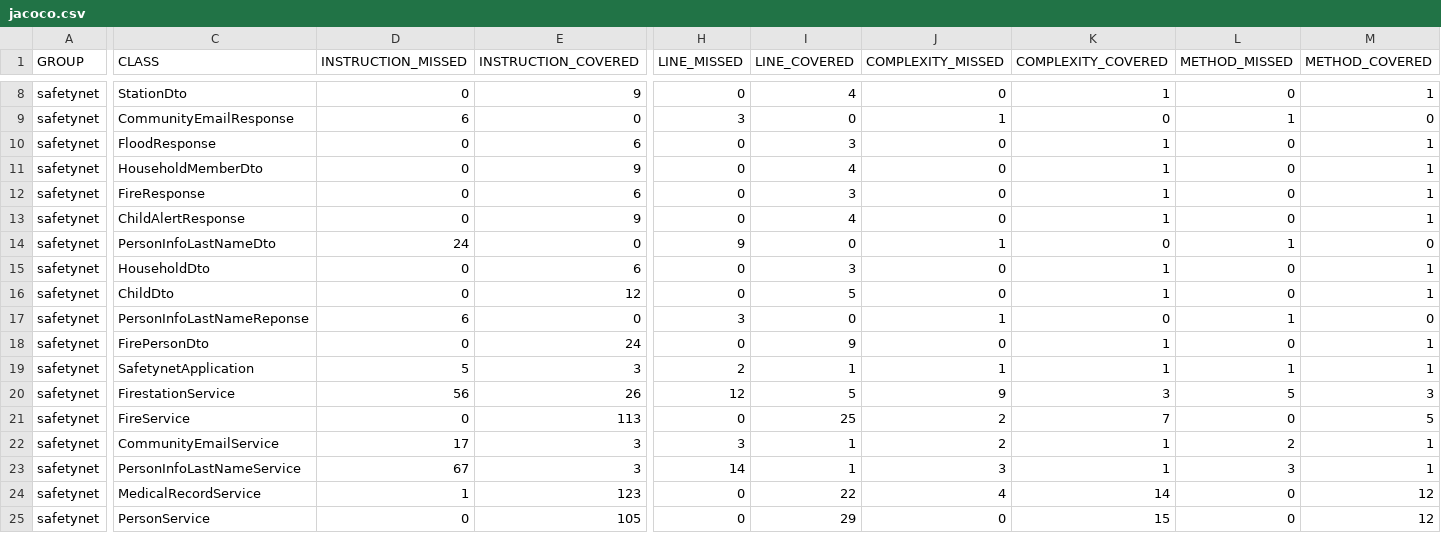
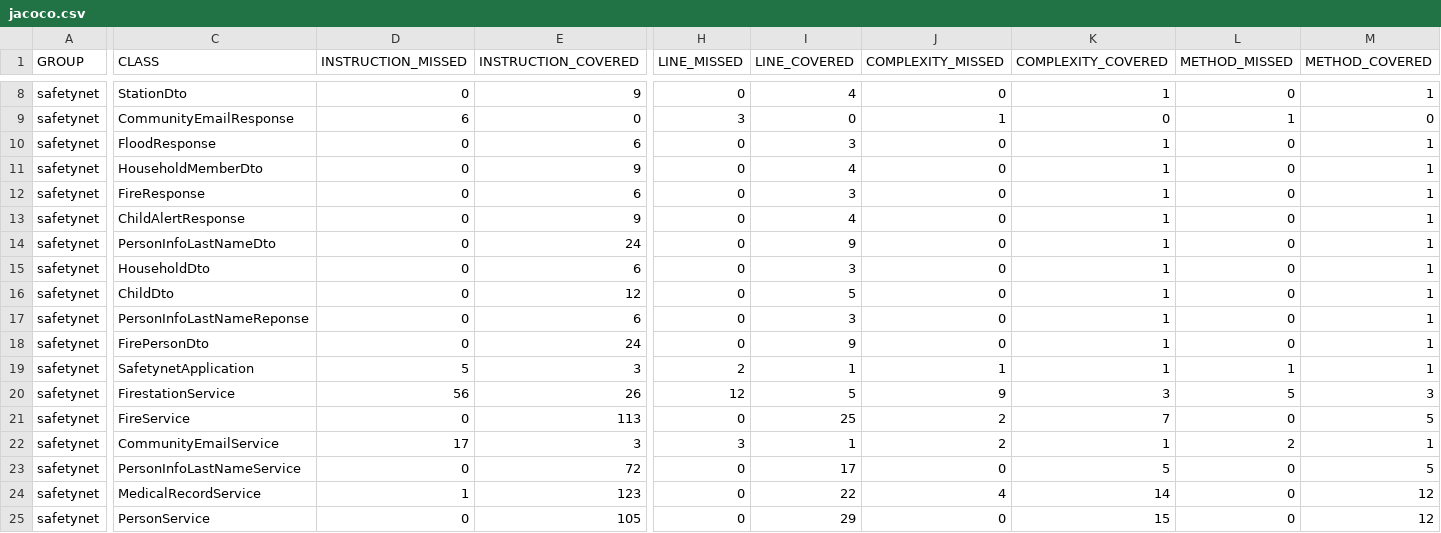
Before and after one commit to SamuelCallWind/safetynet, a CSV file: target/site/jacoco/jacoco.csv, drawn as a sheet; only a part is shown, gaps mark what is left out; the diff names each change by its address in the sheet, - before the commit and + after, or states it on an @@ line.

```diff
--- a/target/site/jacoco/jacoco.csv
+++ b/target/site/jacoco/jacoco.csv
-D14 (INSTRUCTION_MISSED): 24
+D14 (INSTRUCTION_MISSED): 0
-E14 (INSTRUCTION_COVERED): 0
+E14 (INSTRUCTION_COVERED): 24
-H14 (LINE_MISSED): 9
+H14 (LINE_MISSED): 0
-I14 (LINE_COVERED): 0
+I14 (LINE_COVERED): 9
-J14 (COMPLEXITY_MISSED): 1
+J14 (COMPLEXITY_MISSED): 0
-K14 (COMPLEXITY_COVERED): 0
+K14 (COMPLEXITY_COVERED): 1
-L14 (METHOD_MISSED): 1
+L14 (METHOD_MISSED): 0
-M14 (METHOD_COVERED): 0
+M14 (METHOD_COVERED): 1
-D17 (INSTRUCTION_MISSED): 6
+D17 (INSTRUCTION_MISSED): 0
-E17 (INSTRUCTION_COVERED): 0
+E17 (INSTRUCTION_COVERED): 6
-H17 (LINE_MISSED): 3
+H17 (LINE_MISSED): 0
-I17 (LINE_COVERED): 0
+I17 (LINE_COVERED): 3
-J17 (COMPLEXITY_MISSED): 1
+J17 (COMPLEXITY_MISSED): 0
-K17 (COMPLEXITY_COVERED): 0
+K17 (COMPLEXITY_COVERED): 1
-L17 (METHOD_MISSED): 1
+L17 (METHOD_MISSED): 0
-M17 (METHOD_COVERED): 0
+M17 (METHOD_COVERED): 1
-D23 (INSTRUCTION_MISSED): 67
+D23 (INSTRUCTION_MISSED): 0
-E23 (INSTRUCTION_COVERED): 3
+E23 (INSTRUCTION_COVERED): 72
-H23 (LINE_MISSED): 14
+H23 (LINE_MISSED): 0
-I23 (LINE_COVERED): 1
+I23 (LINE_COVERED): 17
-J23 (COMPLEXITY_MISSED): 3
+J23 (COMPLEXITY_MISSED): 0
-K23 (COMPLEXITY_COVERED): 1
+K23 (COMPLEXITY_COVERED): 5
-L23 (METHOD_MISSED): 3
+L23 (METHOD_MISSED): 0
-M23 (METHOD_COVERED): 1
+M23 (METHOD_COVERED): 5
```
Also changed, not shown: 38 other files.
